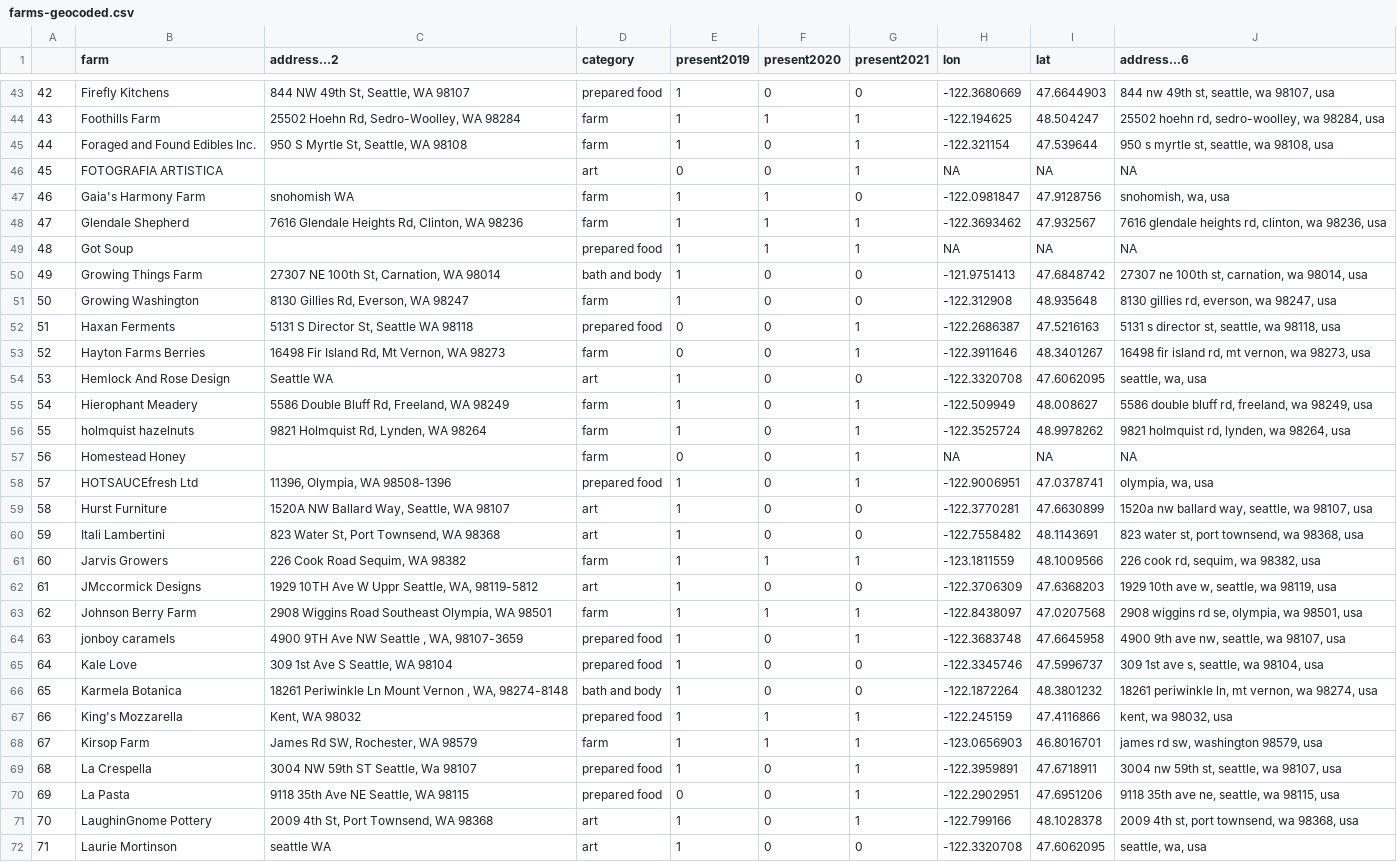
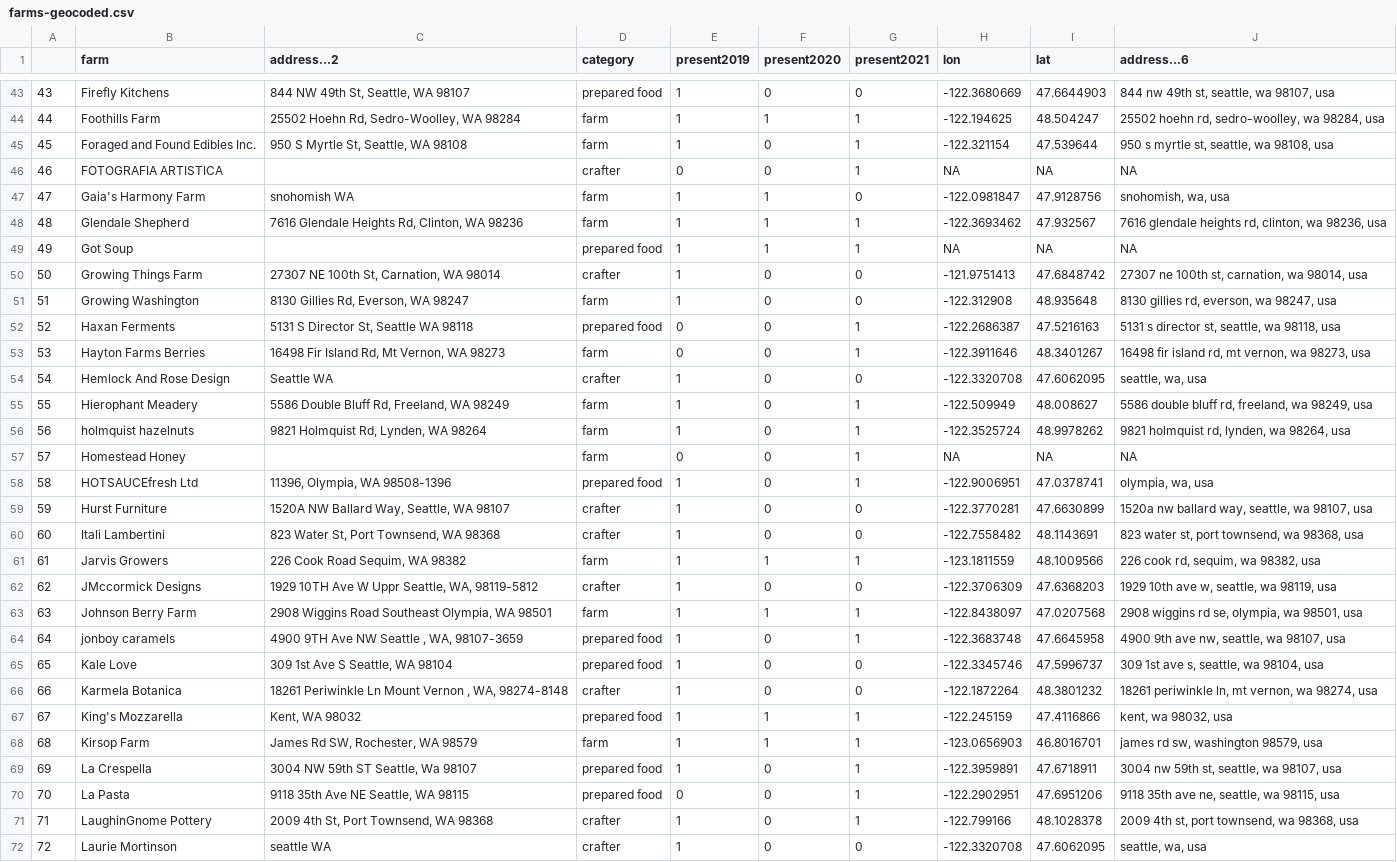
Before and after one commit to ganders3/farmers-markets, a CSV file: farm-maps/farms-geocoded.csv, drawn as a sheet; only a part is shown, gaps mark what is left out; the diff covers the shown part only; the diff names each change by its address in the sheet, - before the commit and + after, or states it on an @@ line.

```diff
--- a/farm-maps/farms-geocoded.csv
+++ b/farm-maps/farms-geocoded.csv
@@ column A renumbered from row 11 down @@
-D46 (category): art
+D46 (category): crafter
-D50 (category): bath and body
+D50 (category): crafter
-D54 (category): art
+D54 (category): crafter
-D59:D60 (category): art
+D59:D60 (category): crafter
-D62 (category): art
+D62 (category): crafter
-D66 (category): bath and body
+D66 (category): crafter
-D71:D72 (category): art
+D71:D72 (category): crafter
```
Also changed, not shown: 24 edited cells elsewhere in this file, farm-maps/farms.csv, 3 other files.
